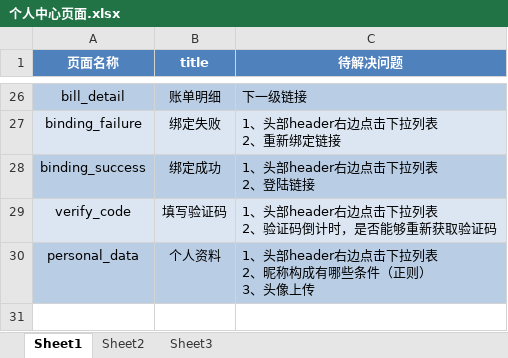
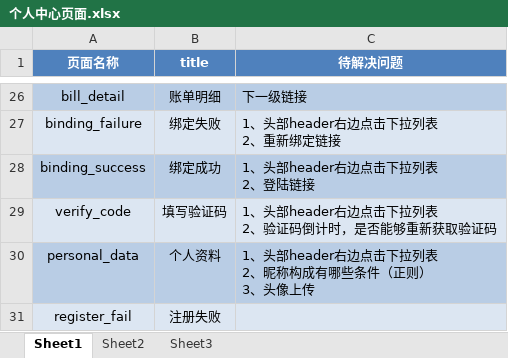
Before and after one commit to MissZwei/personalCenter, an Excel workbook: 个人中心页面.xlsx, sheet Sheet1, drawn as a sheet; only a part is shown, gaps mark what is left out; values as stored, in another font and other column widths than the file's, no borders; the diff names each change by its address in the sheet, - before the commit and + after, or states it on an @@ line.

Commit message:
注册失败

```diff
--- a/个人中心页面.xlsx (sheet Sheet1)
+++ b/个人中心页面.xlsx (sheet Sheet1)
+row 31: register_fail | 注册失败
```
Also changed, not shown: 6 other files.
